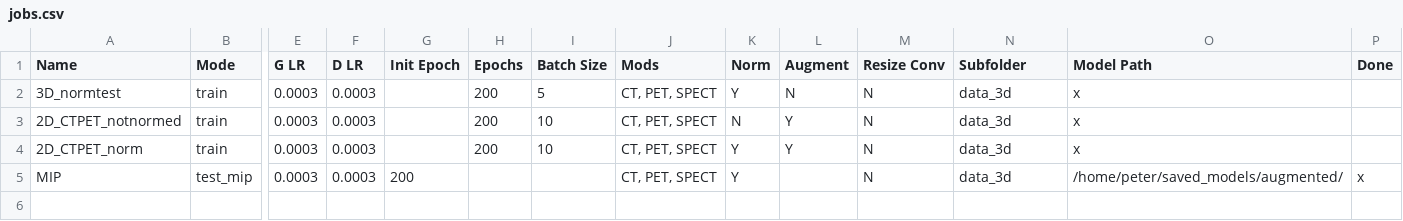
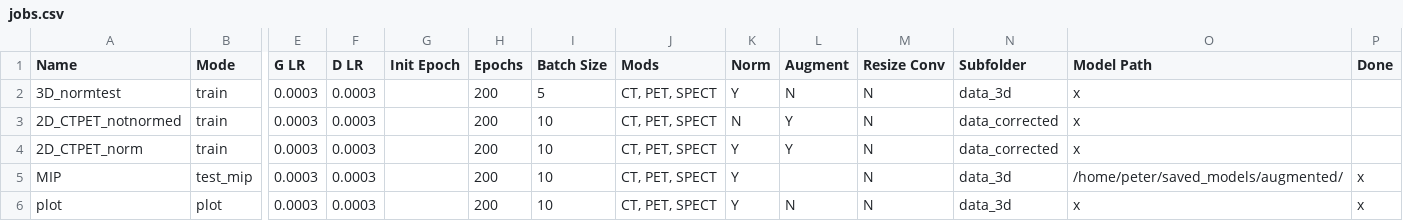
Before and after one commit to peternagy96/dose_estimator, a CSV file: dose_estimator/jobs.csv, drawn as a sheet; only a part is shown, gaps mark what is left out; rows hold the shown columns only; the diff names each change by its address in the sheet, - before the commit and + after, or states it on an @@ line.

Commit message:
implemented basic 3D model

```diff
--- a/dose_estimator/jobs.csv
+++ b/dose_estimator/jobs.csv
-N3:N4 (Subfolder): data_3d
+N3:N4 (Subfolder): data_corrected
-G5 (Init Epoch): 200
+G5 (Init Epoch): (empty)
-H5 (Epochs): (empty)
+H5 (Epochs): 200
-I5 (Batch Size): (empty)
+I5 (Batch Size): 10
+row 6: plot | plot | 0.0003 | 0.0003 |  | 200 | 10 | CT, PET, SPECT | Y | N | N | data_3d | x | x
```
Also changed, not shown: 3 other files.
